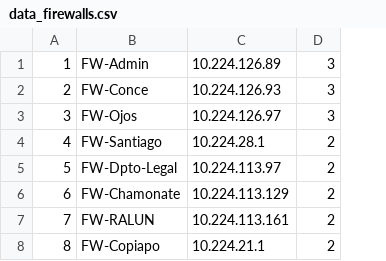
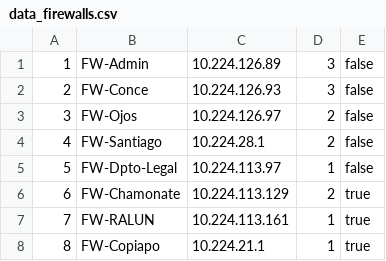
Before and after one commit to Donkami04/sistema-dcs, a CSV file: Importaciones/data_firewalls.csv, drawn as a sheet; the diff names each change by its address in the sheet, - before the commit and + after, or states it on an @@ line.

```diff
--- a/Importaciones/data_firewalls.csv
+++ b/Importaciones/data_firewalls.csv
+column E, rows 1-8: false | false | false | false | false | true | true | true
-D3: 3
+D3: 2
-D5: 2
+D5: 1
-D7:D8: 2
+D7:D8: 1
```
Also changed, not shown: Importaciones/data_devices.csv, 22 other files.
